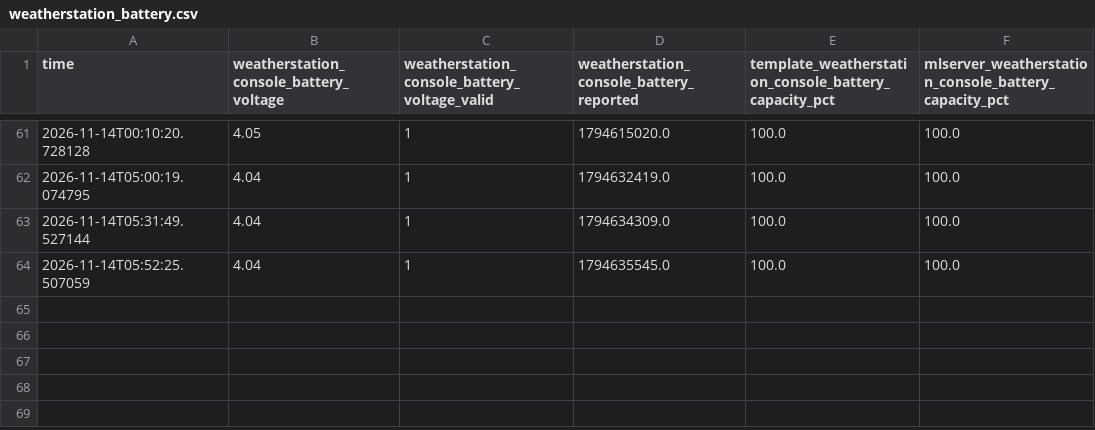
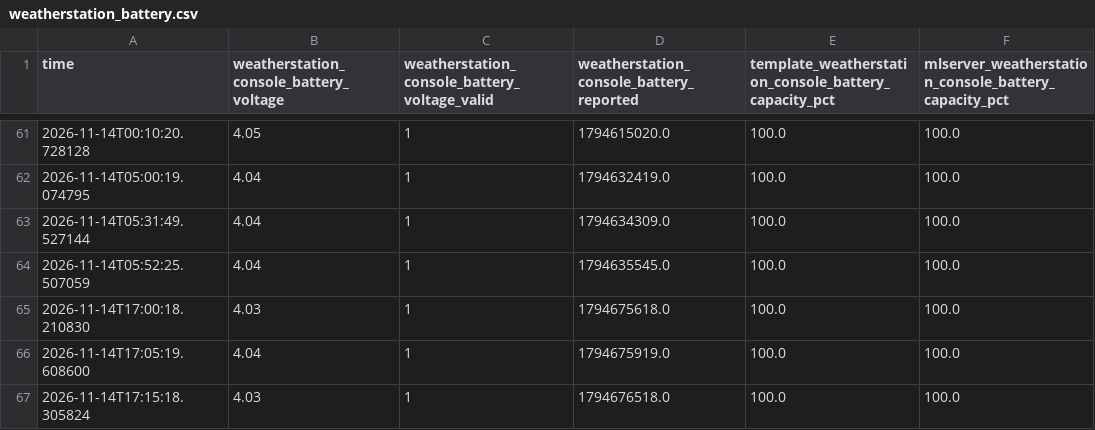
Before and after one commit to ggear/asystem, a CSV file: src/rue/mlmodels/src/main/notebook/homeassistant/weatherstation/battery/data/1004/weatherstation_battery.csv, drawn as a sheet; only a part is shown, gaps mark what is left out.

```diff
--- a/src/rue/mlmodels/src/main/notebook/homeassistant/weatherstation/battery/data/1004/weatherstation_battery.csv
+++ b/src/rue/mlmodels/src/main/notebook/homeassistant/weatherstation/battery/data/1004/weatherstation_battery.csv
@@ -64 +64,4 @@ time,weatherstation_console_battery_voltage,weatherstation_console_battery_volta
 2026-11-14T05:52:25.507059,4.04,1,1794635545.0,100.0,100.0
+2026-11-14T17:00:18.210830,4.03,1,1794675618.0,100.0,100.0
+2026-11-14T17:05:19.608600,4.04,1,1794675919.0,100.0,100.0
+2026-11-14T17:15:18.305824,4.03,1,1794676518.0,100.0,100.0
```
Also changed, not shown: 11 other files.
